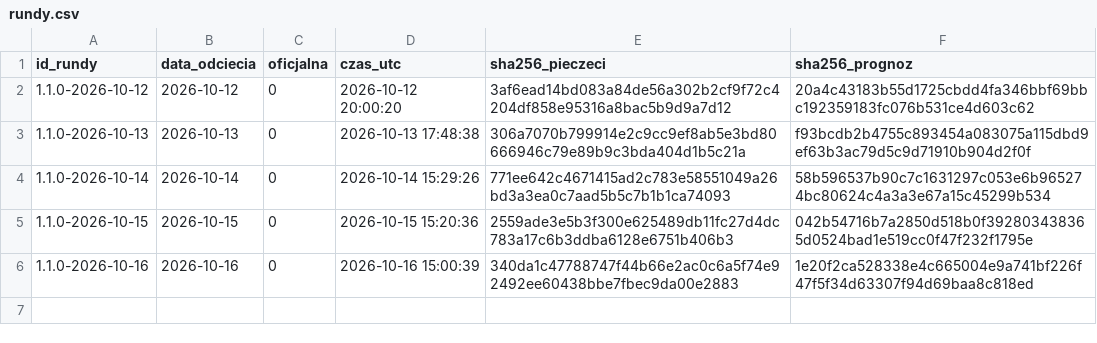
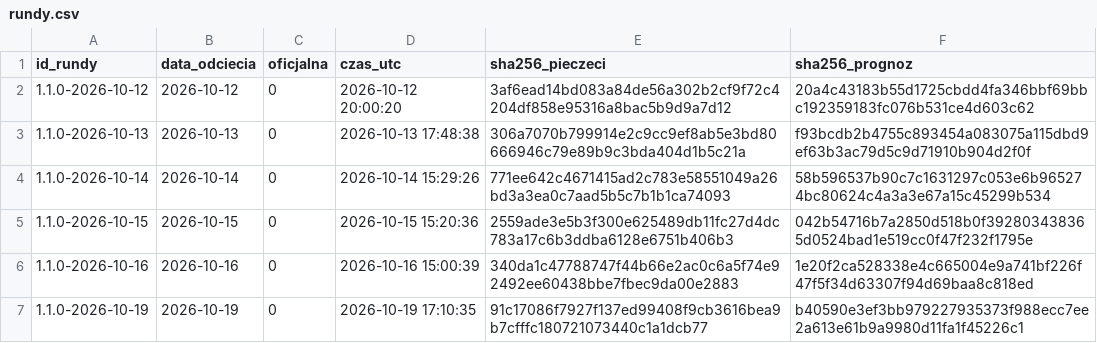
Before and after one commit to jansebastiangrygierzec/prognozy-kursow-pln, a CSV file: rundy.csv, drawn as a sheet.

```diff
--- a/rundy.csv
+++ b/rundy.csv
@@ -6 +6,2 @@ id_rundy,data_odciecia,oficjalna,czas_utc,sha256_pieczeci,sha256_prognoz
 1.1.0-2026-10-16,2026-10-16,0,2026-10-16 15:00:39,340da1c47788747f44b66e2ac0c6a5f74e92492ee60438bbe7fbec9da00e2883,1e20f2ca528338e4c665004e9a741bf226f47f5f34d63307f94d69baa8c818ed
+1.1.0-2026-10-19,2026-10-19,0,2026-10-19 17:10:35,91c17086f7927f137ed99408f9cb3616bea9b7cfffc180721073440c1a1dcb77,b40590e3ef3bb979227935373f988ecc7ee2a613e61b9a9980d11fa1f45226c1
```
Also changed, not shown: kursy.csv, 3 other files.
